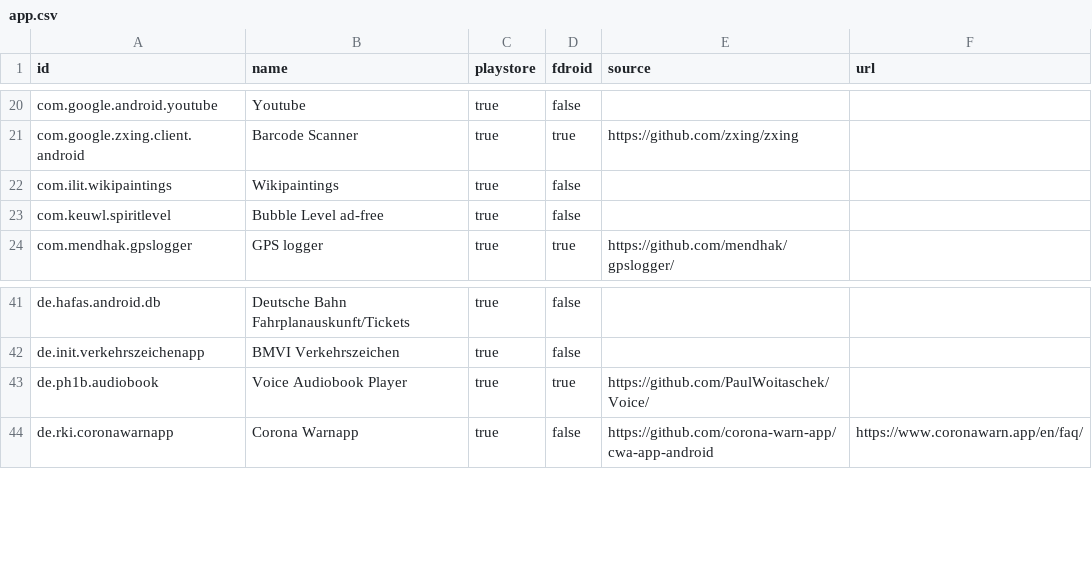
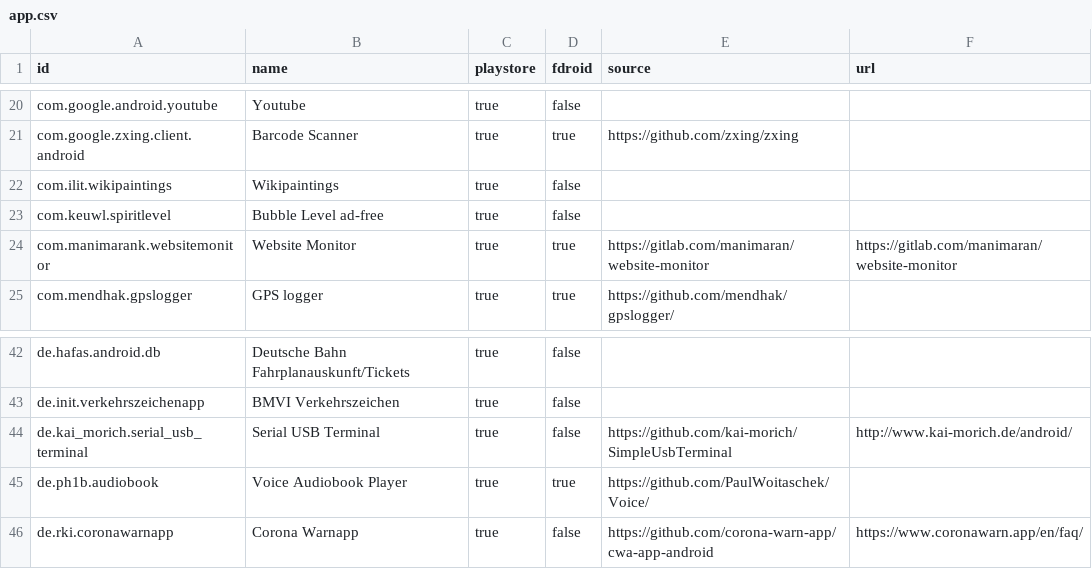
Before and after one commit to gsauthof/playbook, a CSV file: android/app.csv, drawn as a sheet; only a part is shown, gaps mark what is left out; the diff names each change by its address in the sheet, - before the commit and + after, or states it on an @@ line.

Commit message:
add serial terminal and monitoring app

```diff
--- a/android/app.csv
+++ b/android/app.csv
+row 24: com.manimarank.websitemonitor | Website Monitor | true | true | https://gitlab.com/manimaran/website-monitor | https://gitlab.com/manimaran/website-monitor
+row 44: de.kai_morich.serial_usb_terminal | Serial USB Terminal | true | false | https://github.com/kai-morich/SimpleUsbTerminal | http://www.kai-morich.de/android/
```
